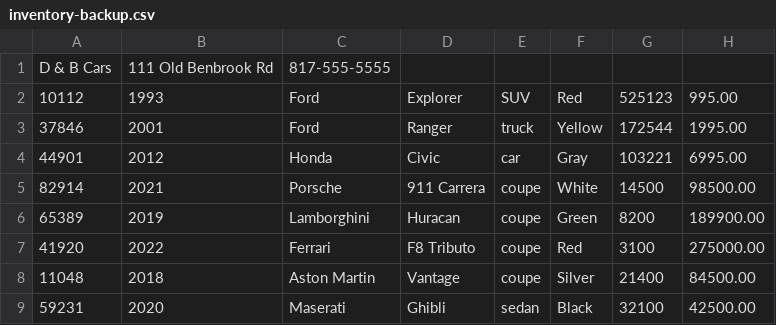
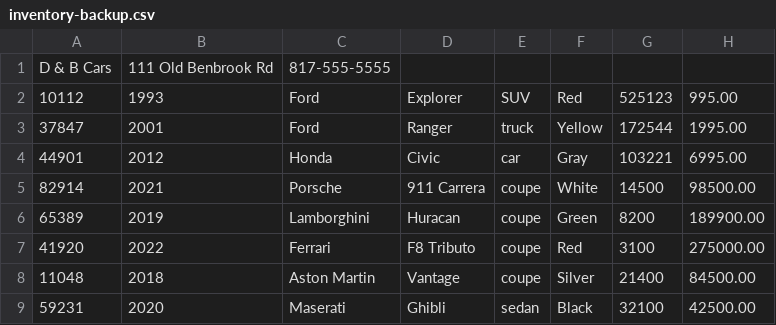
Before and after one commit to YearUpLTCA26FallG07-Christenson/adv-dealership-project-elina, a CSV file: inventory-backup.csv, drawn as a sheet; only a part is shown.

```diff
--- a/inventory-backup.csv
+++ b/inventory-backup.csv
@@ -2,3 +2,3 @@ D & B Cars|111 Old Benbrook Rd|817-555-5555
 10112|1993|Ford|Explorer|SUV|Red|525123|995.00
-37846|2001|Ford|Ranger|truck|Yellow|172544|1995.00
+37847|2001|Ford|Ranger|truck|Yellow|172544|1995.00
 44901|2012|Honda|Civic|car|Gray|103221|6995.00
```
Also changed, not shown: contracts.csv, inventory.csv, 2 other files.
